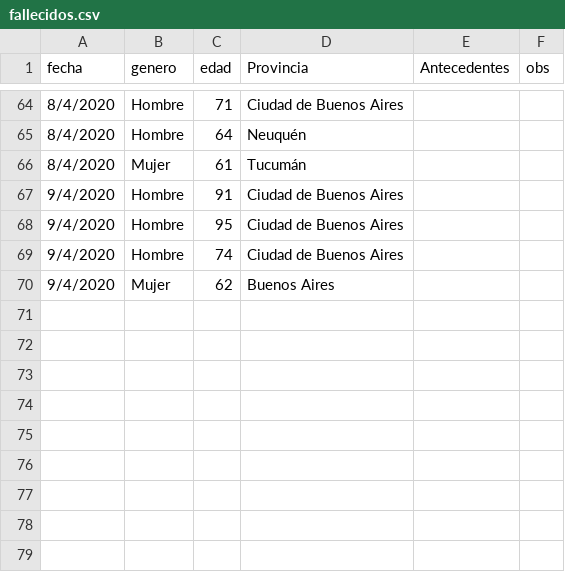
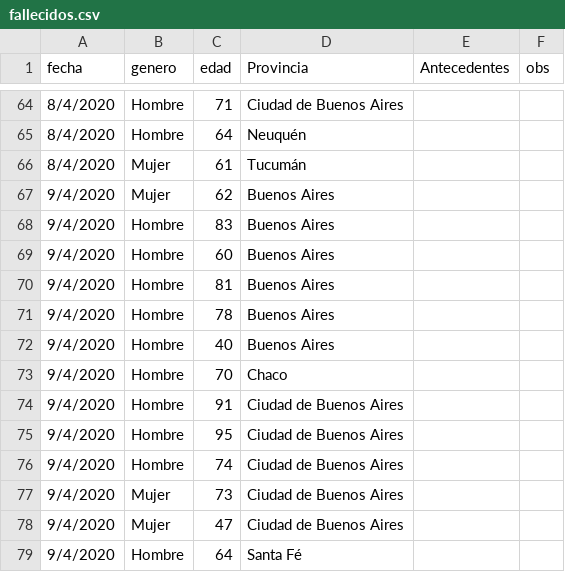
Before and after one commit to GIBD/covid, a CSV file: data/fallecidos.csv, drawn as a sheet; only a part is shown, gaps mark what is left out.

```diff
--- a/data/fallecidos.csv
+++ b/data/fallecidos.csv
@@ -66,2 +66,9 @@ fecha;genero;edad;Provincia;Antecedentes;obs
 8/4/2020;Mujer;61;Tucumán;;
+9/4/2020;Mujer;62;Buenos Aires;;
+9/4/2020;Hombre;83;Buenos Aires;;
+9/4/2020;Hombre;60;Buenos Aires;;
+9/4/2020;Hombre;81;Buenos Aires;;
+9/4/2020;Hombre;78;Buenos Aires;;
+9/4/2020;Hombre;40;Buenos Aires;;
+9/4/2020;Hombre;70;Chaco;;
 9/4/2020;Hombre;91;Ciudad de Buenos Aires;;
@@ -69,2 +76,4 @@ fecha;genero;edad;Provincia;Antecedentes;obs
 9/4/2020;Hombre;74;Ciudad de Buenos Aires;;
-9/4/2020;Mujer;62;Buenos Aires;;
+9/4/2020;Mujer;73;Ciudad de Buenos Aires;;
+9/4/2020;Mujer;47;Ciudad de Buenos Aires;;
+9/4/2020;Hombre;64;Santa Fé;;
```
Also changed, not shown: data/COVID_Arg.csv, data/argentina.csv, 1 other file.
